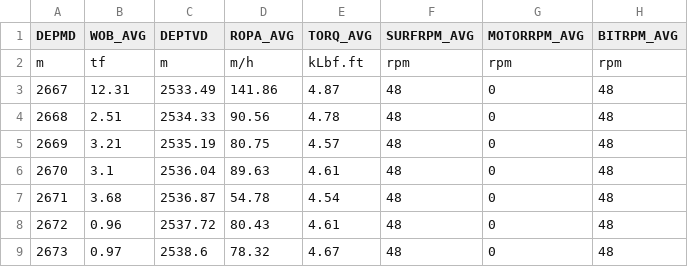
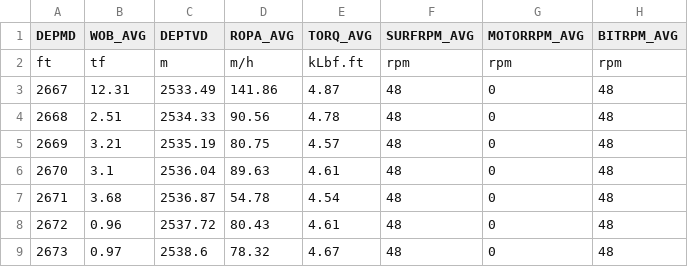
Before and after one commit to son-n-pham/Data-Workflow, a CSV file: data_to_work/G7.csv, drawn as a sheet; only a part is shown; the diff names each change by its address in the sheet, - before the commit and + after, or states it on an @@ line.

```diff
--- a/data_to_work/G7.csv
+++ b/data_to_work/G7.csv
-A2 (DEPMD): m
+A2 (DEPMD): ft
```
Also changed, not shown: temp/data_original_cluster.csv, uploaded_files/G7.csv, 21 other files.
